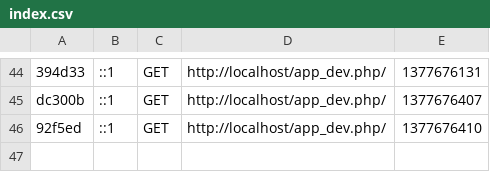
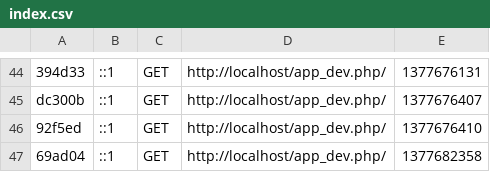
Before and after one commit to adrianzjp/kootiku, a CSV file: app/cache/dev/profiler/index.csv, drawn as a sheet; only a part is shown, gaps mark what is left out.

```diff
--- a/app/cache/dev/profiler/index.csv
+++ b/app/cache/dev/profiler/index.csv
@@ -46 +46,2 @@ dc300b,::1,GET,http://localhost/app_dev.php/,1377676407,
 92f5ed,::1,GET,http://localhost/app_dev.php/,1377676410,
+69ad04,::1,GET,http://localhost/app_dev.php/,1377682358,
```
Also changed, not shown: 3 other files.
